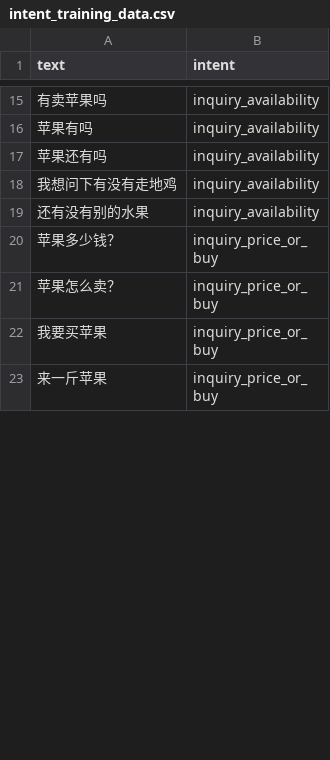
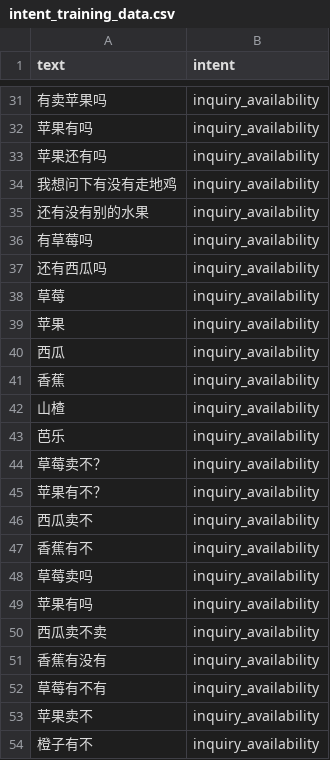
Before and after one commit to HubGoodFood/Chat-AI, a CSV file: data/intent_training_data.csv, drawn as a sheet; only a part is shown, gaps mark what is left out; the shorter side is filled out with more unchanged rows; the diff covers the shown part only; the diff names each change by its address in the sheet, - before the commit and + after, or states it on an @@ line.

```diff
--- a/data/intent_training_data.csv
+++ b/data/intent_training_data.csv
+row 36: 有草莓吗 | inquiry_availability
+row 37: 还有西瓜吗 | inquiry_availability
+row 38: 草莓 | inquiry_availability
+row 39: 苹果 | inquiry_availability
+row 40: 西瓜 | inquiry_availability
+row 41: 香蕉 | inquiry_availability
+row 42: 山楂 | inquiry_availability
+row 43: 芭乐 | inquiry_availability
+row 44: 草莓卖不？ | inquiry_availability
+row 45: 苹果有不？ | inquiry_availability
+row 46: 西瓜卖不 | inquiry_availability
+row 47: 香蕉有不 | inquiry_availability
+row 48: 草莓卖吗 | inquiry_availability
+row 49: 苹果有吗 | inquiry_availability
+row 50: 西瓜卖不卖 | inquiry_availability
+row 51: 香蕉有没有 | inquiry_availability
+row 52: 草莓有不有 | inquiry_availability
+row 53: 苹果卖不 | inquiry_availability
+row 54: 橙子有不 | inquiry_availability
```
Also changed, not shown: 66 added rows and 1 edited cell elsewhere in this file, 13 other files.
